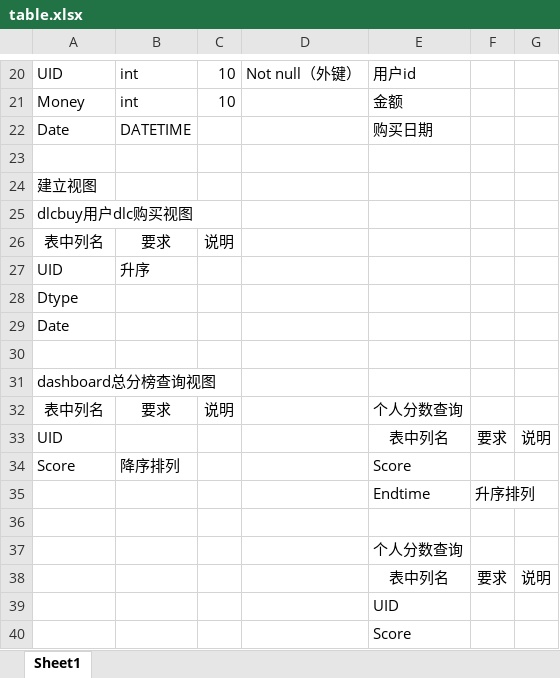
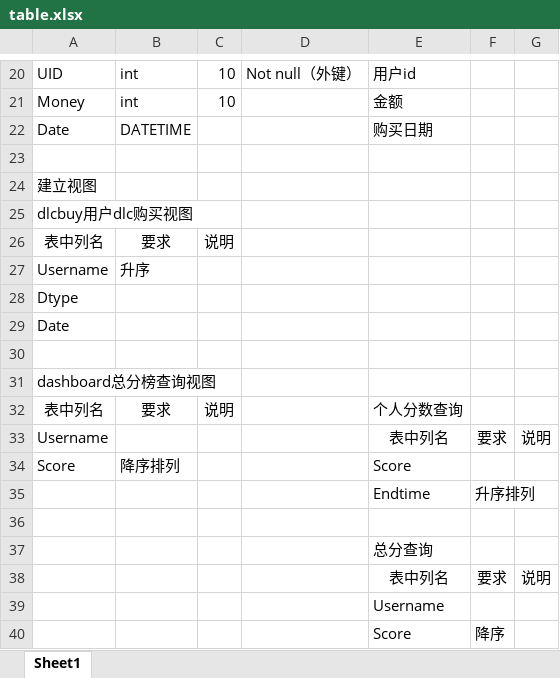
Before and after one commit to tianyilt/box_vs_SQL, an Excel workbook: doc/table.xlsx, sheet Sheet1, drawn as a sheet; only a part is shown, gaps mark what is left out; values as stored, in another font and other column widths than the file's, no borders; the diff names each change by its address in the sheet, - before the commit and + after, or states it on an @@ line.

Commit message:
Update table.xlsx

```diff
--- a/doc/table.xlsx (sheet Sheet1)
+++ b/doc/table.xlsx (sheet Sheet1)
-A27: UID
+A27: Username
-A33: UID
+A33: Username
-E37: 个人分数查询
+E37: 总分查询
-E39: UID
+E39: Username
-F40: (empty)
+F40: 降序
```
